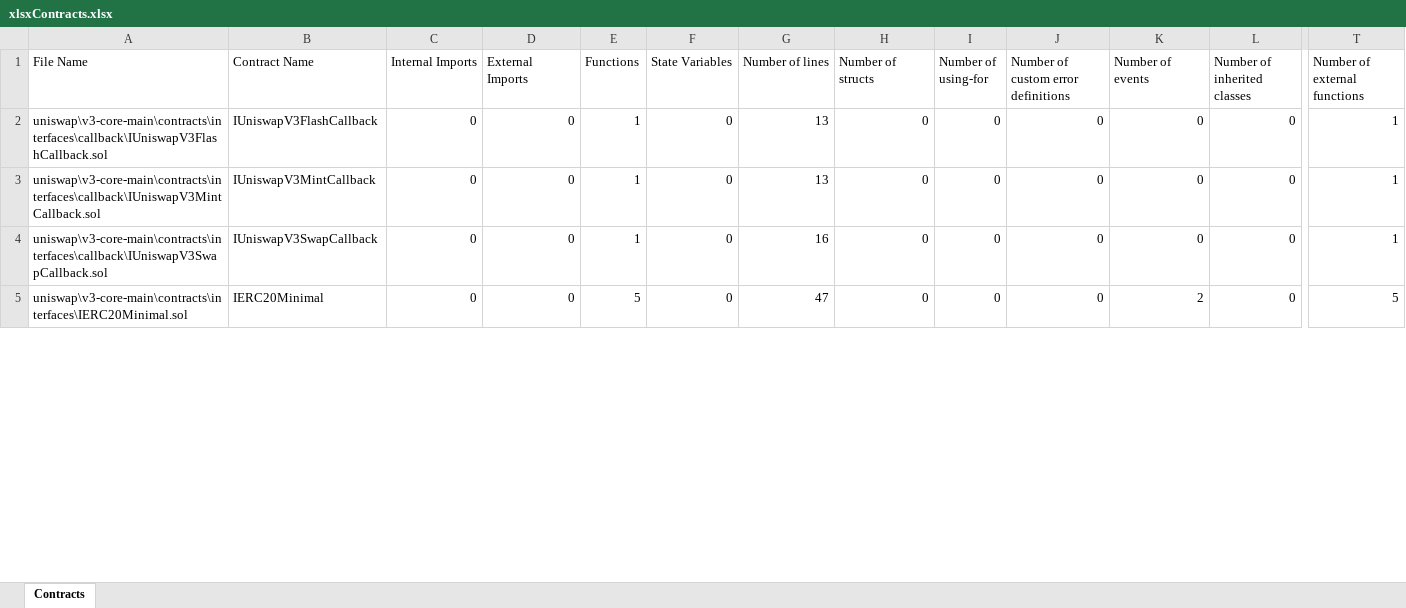
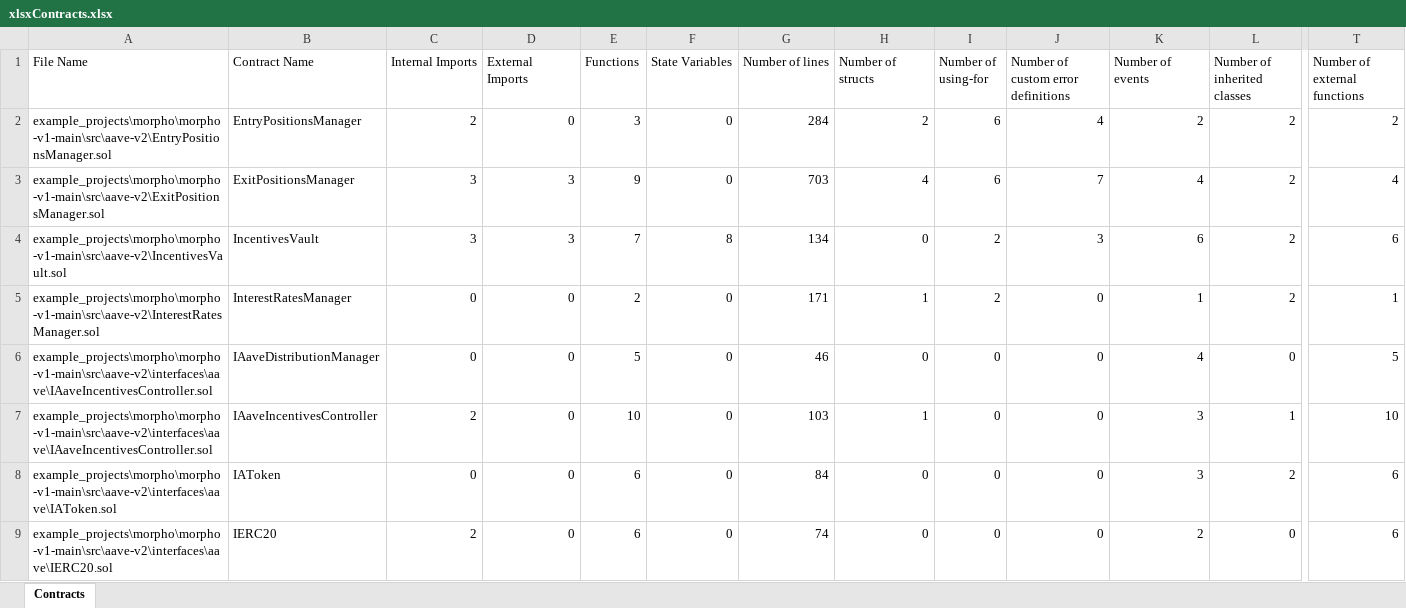
Before and after one commit to umitbasak/graduation_project, an Excel workbook: sheets/xlsxContracts.xlsx, sheet Contracts, drawn as a sheet; only a part is shown, gaps mark what is left out; values as stored, in another font and other column widths than the file's, no borders; addresses are those after the commit; rows hold the shown columns only; the diff covers the shown part only; the diff names each change by its address in the sheet, - before the commit and + after, or states it on an @@ line.

```diff
--- a/sheets/xlsxContracts.xlsx (sheet Contracts)
+++ b/sheets/xlsxContracts.xlsx (sheet Contracts)
+row 2: example_projects\morpho\morpho-v1-main\src\aave-v2\EntryPositionsManager.sol | EntryPositionsManager | 2 | 0 | 3 | 0 | 284 | 2 | 6 | 4 | 2 | 2 | 2
+row 3: example_projects\morpho\morpho-v1-main\src\aave-v2\ExitPositionsManager.sol | ExitPositionsManager | 3 | 3 | 9 | 0 | 703 | 4 | 6 | 7 | 4 | 2 | 4
+row 4: example_projects\morpho\morpho-v1-main\src\aave-v2\IncentivesVault.sol | IncentivesVault | 3 | 3 | 7 | 8 | 134 | 0 | 2 | 3 | 6 | 2 | 6
+row 5: example_projects\morpho\morpho-v1-main\src\aave-v2\InterestRatesManager.sol | InterestRatesManager | 0 | 0 | 2 | 0 | 171 | 1 | 2 | 0 | 1 | 2 | 1
-A6 (File Name): uniswap\v3-core-main\contracts\interfaces\callback\IUniswapV3FlashCallback.sol
+A6 (File Name): example_projects\morpho\morpho-v1-main\src\aave-v2\interfaces\aave\IAaveIncentivesController.sol
-B6 (Contract Name): IUniswapV3FlashCallback
+B6 (Contract Name): IAaveDistributionManager
-E6 (Functions): 1
+E6 (Functions): 5
-G6 (Number of lines): 13
+G6 (Number of lines): 46
-K6 (Number of events): 0
+K6 (Number of events): 4
-T6 (Number of external functions): 1
+T6 (Number of external functions): 5
-A7 (File Name): uniswap\v3-core-main\contracts\interfaces\callback\IUniswapV3MintCallback.sol
+A7 (File Name): example_projects\morpho\morpho-v1-main\src\aave-v2\interfaces\aave\IAaveIncentivesController.sol
-B7 (Contract Name): IUniswapV3MintCallback
+B7 (Contract Name): IAaveIncentivesController
-C7 (Internal Imports): 0
+C7 (Internal Imports): 2
-E7 (Functions): 1
+E7 (Functions): 10
-G7 (Number of lines): 13
+G7 (Number of lines): 103
-H7 (Number of structs): 0
+H7 (Number of structs): 1
-K7:K8 (Number of events): 0
+K7:K8 (Number of events): 3
-L7 (Number of inherited classes): 0
+L7 (Number of inherited classes): 1
-T7 (Number of external functions): 1
+T7 (Number of external functions): 10
-A8 (File Name): uniswap\v3-core-main\contracts\interfaces\callback\IUniswapV3SwapCallback.sol
+A8 (File Name): example_projects\morpho\morpho-v1-main\src\aave-v2\interfaces\aave\IAToken.sol
-B8 (Contract Name): IUniswapV3SwapCallback
+B8 (Contract Name): IAToken
-E8 (Functions): 1
+E8 (Functions): 6
-G8 (Number of lines): 16
+G8 (Number of lines): 84
-L8 (Number of inherited classes): 0
+L8 (Number of inherited classes): 2
-T8 (Number of external functions): 1
+T8 (Number of external functions): 6
-A9 (File Name): uniswap\v3-core-main\contracts\interfaces\IERC20Minimal.sol
+A9 (File Name): example_projects\morpho\morpho-v1-main\src\aave-v2\interfaces\aave\IERC20.sol
-B9 (Contract Name): IERC20Minimal
+B9 (Contract Name): IERC20
-C9 (Internal Imports): 0
+C9 (Internal Imports): 2
-E9 (Functions): 5
+E9 (Functions): 6
-G9 (Number of lines): 47
+G9 (Number of lines): 74
-T9 (Number of external functions): 5
+T9 (Number of external functions): 6
```
Also changed, not shown: 20 added rows, 10 removed rows and 400 edited cells elsewhere in this sheet, sheets/finalContractMetrics.xlsx, sheets/xlsxCouplings.xlsx, 2 other files.
